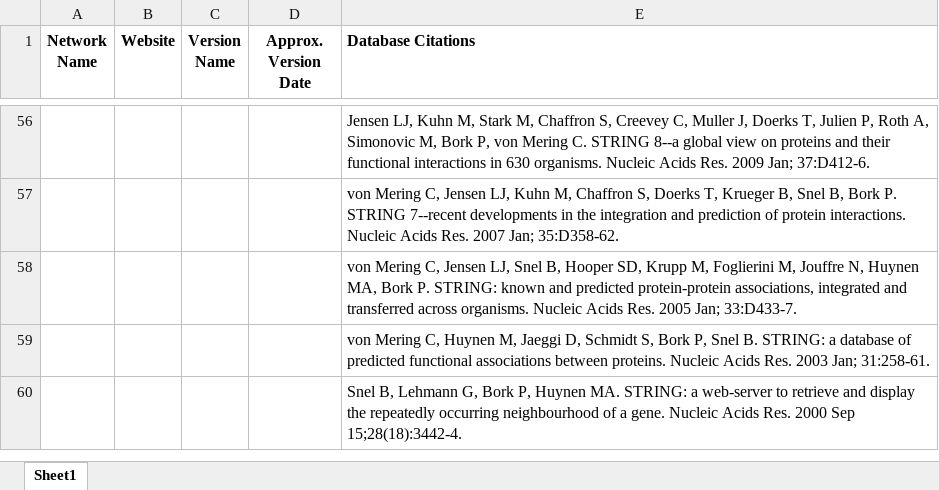
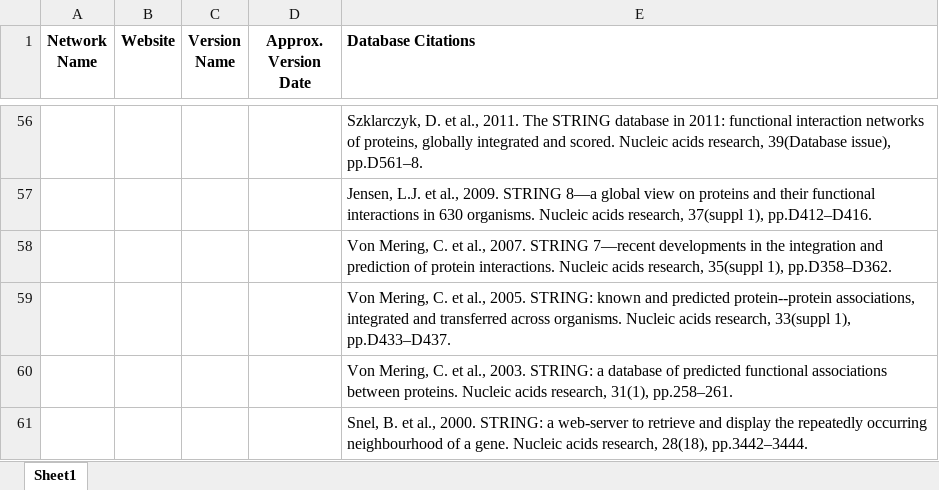
Before and after one commit to idekerlab/Network_Evaluation_Tools, an Excel workbook: Data/Database_Citations.xlsx, sheet Sheet1, drawn as a sheet; only a part is shown, gaps mark what is left out; values as stored, in another font and other column widths than the file's, no borders; the diff covers the shown part only; the diff names each change by its address in the sheet, - before the commit and + after, or states it on an @@ line.

Commit message:
updated citations database

```diff
--- a/Data/Database_Citations.xlsx (sheet Sheet1)
+++ b/Data/Database_Citations.xlsx (sheet Sheet1)
-E56 (Database Citations): Jensen LJ, Kuhn M, Stark M, Chaffron S, Creevey C, Muller J, Doerks T, Julien P, Roth A, Simonovic M, Bork P, von Mering C. STRING 8--a global view on proteins and their functional interactions in 630 organisms. Nucleic Acids Res. 2009 Jan; 37:D412-6.
+E56 (Database Citations): Szklarczyk, D. et al., 2011. The STRING database in 2011: functional interaction networks of proteins, globally integrated and scored. Nucleic acids research, 39(Database issue), pp.D561–8.
-E57 (Database Citations): von Mering C, Jensen LJ, Kuhn M, Chaffron S, Doerks T, Krueger B, Snel B, Bork P. STRING 7--recent developments in the integration and prediction of protein interactions. Nucleic Acids Res. 2007 Jan; 35:D358-62.
+E57 (Database Citations): Jensen, L.J. et al., 2009. STRING 8—a global view on proteins and their functional interactions in 630 organisms. Nucleic acids research, 37(suppl 1), pp.D412–D416.
-E58 (Database Citations): von Mering C, Jensen LJ, Snel B, Hooper SD, Krupp M, Foglierini M, Jouffre N, Huynen MA, Bork P. STRING: known and predicted protein-protein associations, integrated and transferred across organisms. Nucleic Acids Res. 2005 Jan; 33:D433-7.
+E58 (Database Citations): Von Mering, C. et al., 2007. STRING 7—recent developments in the integration and prediction of protein interactions. Nucleic acids research, 35(suppl 1), pp.D358–D362.
-E59 (Database Citations): von Mering C, Huynen M, Jaeggi D, Schmidt S, Bork P, Snel B. STRING: a database of predicted functional associations between proteins. Nucleic Acids Res. 2003 Jan; 31:258-61.
+E59 (Database Citations): Von Mering, C. et al., 2005. STRING: known and predicted protein--protein associations, integrated and transferred across organisms. Nucleic acids research, 33(suppl 1), pp.D433–D437.
-E60 (Database Citations): Snel B, Lehmann G, Bork P, Huynen MA. STRING: a web-server to retrieve and display the repeatedly occurring neighbourhood of a gene. Nucleic Acids Res. 2000 Sep 15;28(18):3442-4.
+E60 (Database Citations): Von Mering, C. et al., 2003. STRING: a database of predicted functional associations between proteins. Nucleic acids research, 31(1), pp.258–261.
+row 61:  |  |  |  | Snel, B. et al., 2000. STRING: a web-server to retrieve and display the repeatedly occurring neighbourhood of a gene. Nucleic acids research, 28(18), pp.3442–3444.
```
Also changed, not shown: 63 edited cells elsewhere in this sheet.
